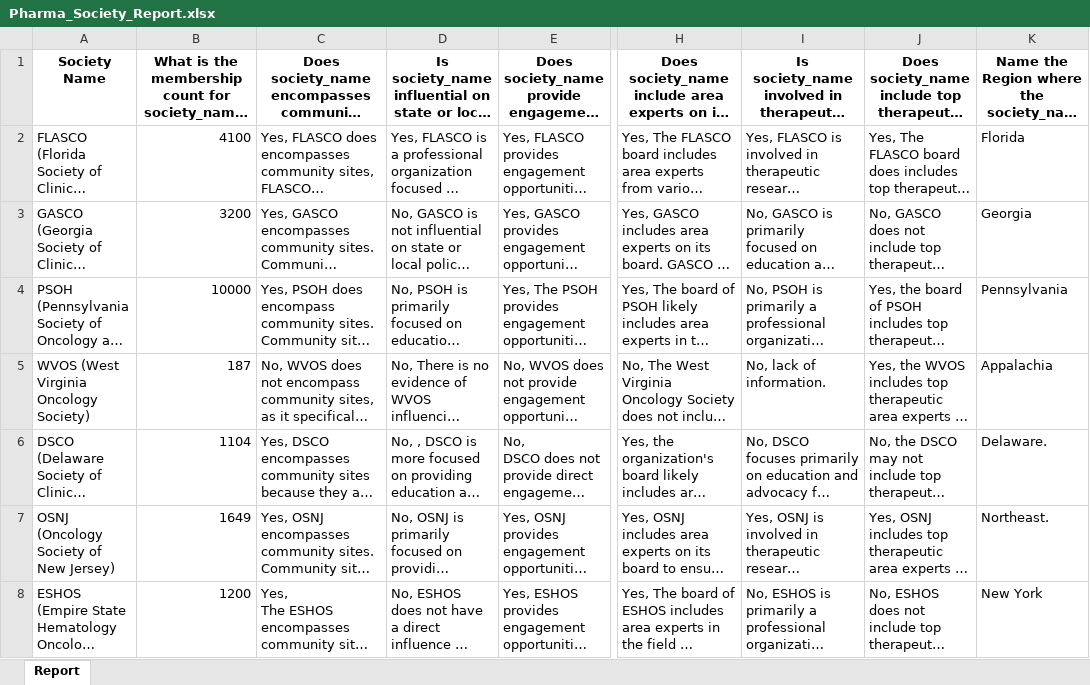
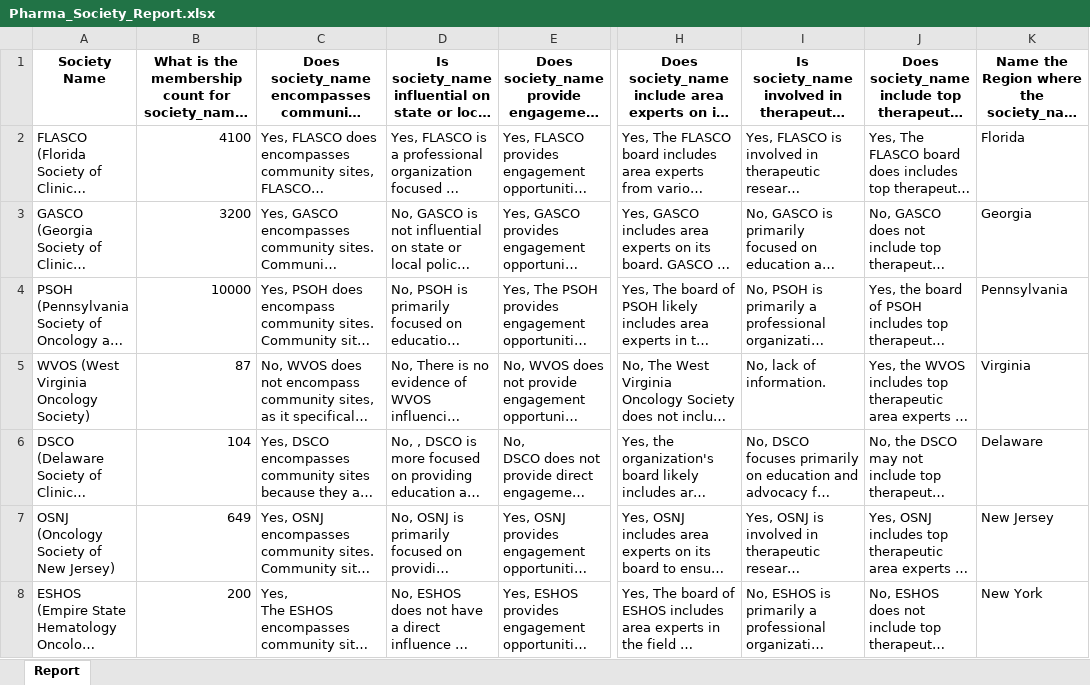
Before and after one commit to kushagraaery/qnagenerator, an Excel workbook: Pharma_Society_Report.xlsx, sheet Report, drawn as a sheet; only a part is shown, gaps mark what is left out; long unchanged cells end in …; values as stored, in another font and other column widths than the file's, no borders; the diff names each change by its address in the sheet, - before the commit and + after, or states it on an @@ line.

Commit message:
Add files via upload

```diff
--- a/Pharma_Society_Report.xlsx (sheet Report)
+++ b/Pharma_Society_Report.xlsx (sheet Report)
-B5: 187
+B5: 87
-K5: Appalachia
+K5: Virginia
-B6: 1104
+B6: 104
-K6: Delaware.
+K6: Delaware
-B7: 1649
+B7: 649
-K7: Northeast.
+K7: New Jersey
-B8: 1200
+B8: 200
```
